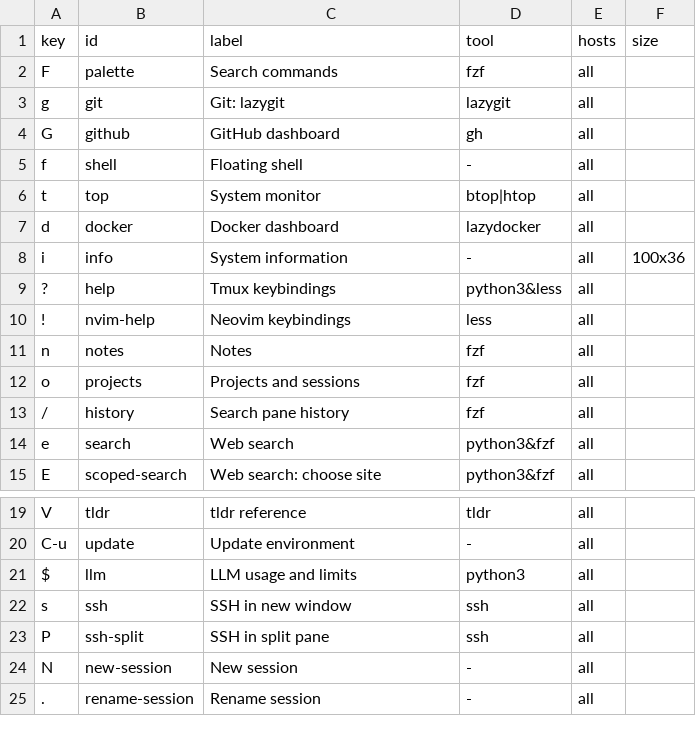
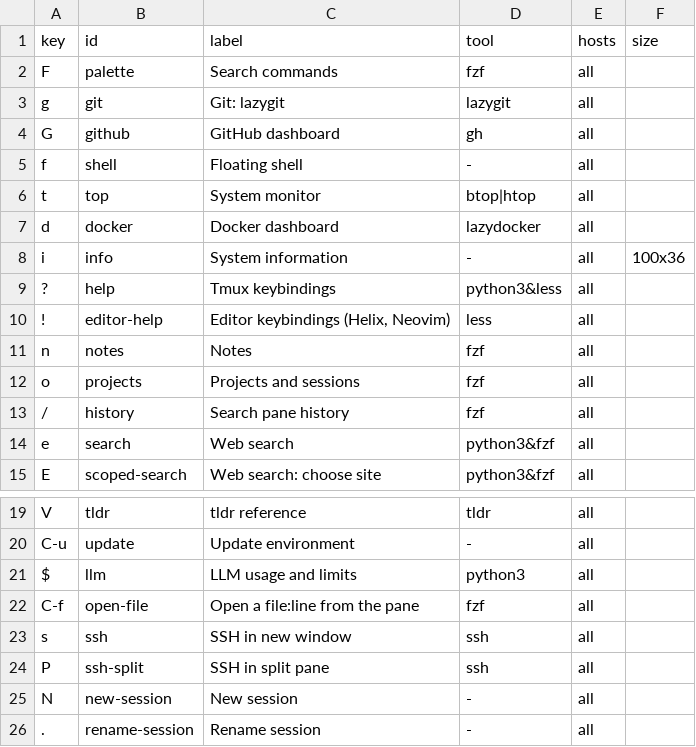
Before and after one commit to irlm/tmux, a TSV file: actions.tsv, drawn as a sheet; only a part is shown, gaps mark what is left out.

```diff
--- a/actions.tsv
+++ b/actions.tsv
@@ -9,3 +9,3 @@ i	info	System information	-	all	100x36
 ?	help	Tmux keybindings	python3&less	all	
-!	nvim-help	Neovim keybindings	less	all	
+!	editor-help	Editor keybindings (Helix, Neovim)	less	all	
 n	notes	Notes	fzf	all	
@@ -21,2 +21,3 @@ C-u	update	Update environment	-	all
 $	llm	LLM usage and limits	python3	all	
+C-f	open-file	Open a file:line from the pane	fzf	all	
 s	ssh	SSH in new window	ssh	all	
```
Also changed, not shown: help.tsv, tools.tsv, 21 other files.
